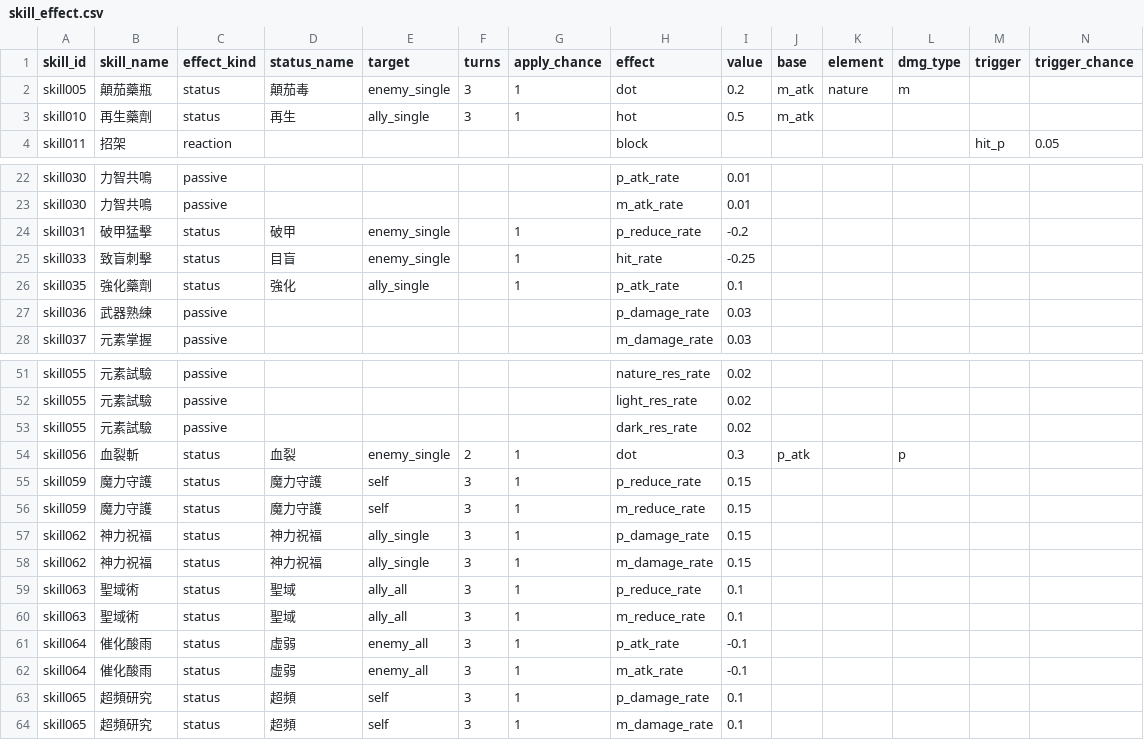
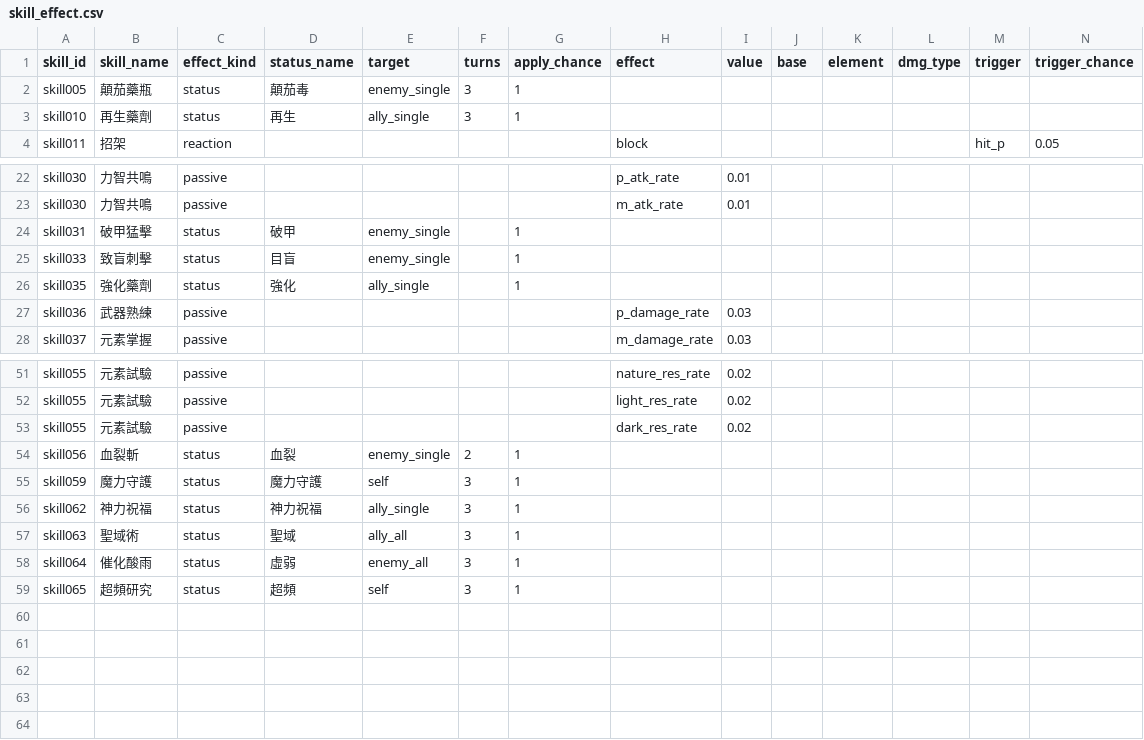
Before and after one commit to minruuwu/bigadventure, a CSV file: assets/data/skill_effect.csv, drawn as a sheet; only a part is shown, gaps mark what is left out; removed rows and columns are numbered as before the commit, all else as after; rows hold the shown columns only; the diff covers the shown part only; the diff names each change by its address in the sheet, - before the commit and + after, or states it on an @@ line.

```diff
--- a/assets/data/skill_effect.csv
+++ b/assets/data/skill_effect.csv
-H2 (effect): dot
+H2 (effect): (empty)
-I2 (value): 0.2
+I2 (value): (empty)
-J2:J3 (base): m_atk
+J2:J3 (base): (empty)
-K2 (element): nature
+K2 (element): (empty)
-L2 (dmg_type): m
+L2 (dmg_type): (empty)
-H3 (effect): hot
+H3 (effect): (empty)
-I3 (value): 0.5
+I3 (value): (empty)
-H24 (effect): p_reduce_rate
+H24 (effect): (empty)
-I24 (value): -0.2
+I24 (value): (empty)
-H25 (effect): hit_rate
+H25 (effect): (empty)
-I25 (value): -0.25
+I25 (value): (empty)
-H26 (effect): p_atk_rate
+H26 (effect): (empty)
-I26 (value): 0.1
+I26 (value): (empty)
-H54 (effect): dot
+H54 (effect): (empty)
-I54 (value): 0.3
+I54 (value): (empty)
-J54 (base): p_atk
+J54 (base): (empty)
-L54 (dmg_type): p
+L54 (dmg_type): (empty)
-H55 (effect): p_reduce_rate
+H55 (effect): (empty)
-I55 (value): 0.15
+I55 (value): (empty)
-row 56: skill059 | 魔力守護 | status | 魔力守護 | self | 3 | 1 | m_reduce_rate | 0.15
-H56 (effect): p_damage_rate
+H56 (effect): (empty)
-I56 (value): 0.15
+I56 (value): (empty)
-row 58: skill062 | 神力祝福 | status | 神力祝福 | ally_single | 3 | 1 | m_damage_rate | 0.15
-H57 (effect): p_reduce_rate
+H57 (effect): (empty)
-I57 (value): 0.1
+I57 (value): (empty)
-row 60: skill063 | 聖域術 | status | 聖域 | ally_all | 3 | 1 | m_reduce_rate | 0.1
-H58 (effect): p_atk_rate
+H58 (effect): (empty)
-I58 (value): -0.1
+I58 (value): (empty)
-row 62: skill064 | 催化酸雨 | status | 虛弱 | enemy_all | 3 | 1 | m_atk_rate | -0.1
-H59 (effect): p_damage_rate
+H59 (effect): (empty)
-I59 (value): 0.1
+I59 (value): (empty)
-row 64: skill065 | 超頻研究 | status | 超頻 | self | 3 | 1 | m_damage_rate | 0.1
```
Also changed, not shown: 15 edited cells elsewhere in this file, 2 other files.
